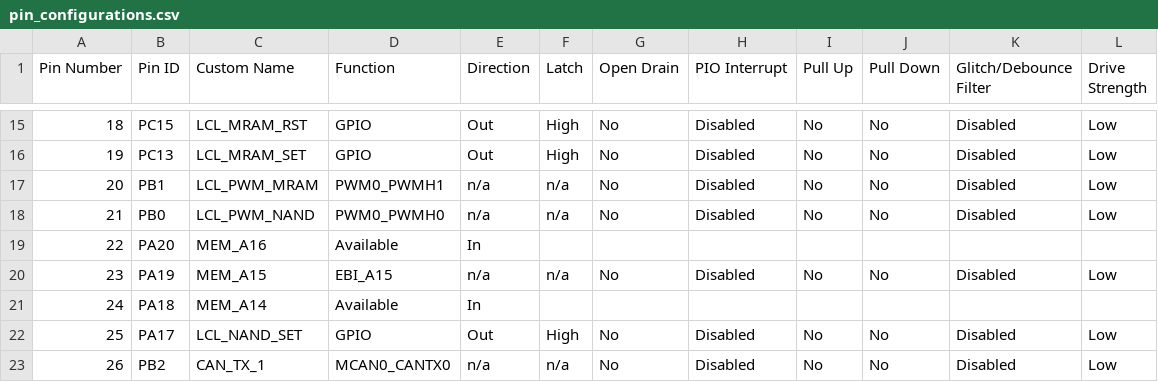
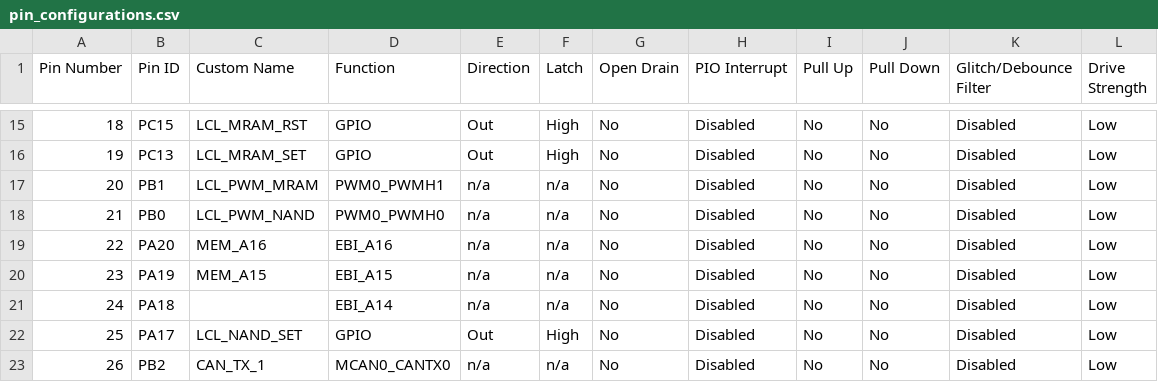
Before and after one commit to AcubeSAT/obc-software, a CSV file: src/config/default/pin_configurations.csv, drawn as a sheet; only a part is shown, gaps mark what is left out; the diff covers the shown part only.

```diff
--- a/src/config/default/pin_configurations.csv
+++ b/src/config/default/pin_configurations.csv
@@ -18,5 +18,5 @@
 21,PB0,LCL_PWM_NAND,PWM0_PWMH0,n/a,n/a,No,Disabled,No,No,Disabled,Low
-22,PA20,MEM_A16,Available,In,,,,,,,
+22,PA20,MEM_A16,EBI_A16,n/a,n/a,No,Disabled,No,No,Disabled,Low
 23,PA19,MEM_A15,EBI_A15,n/a,n/a,No,Disabled,No,No,Disabled,Low
-24,PA18,MEM_A14,Available,In,,,,,,,
+24,PA18,,EBI_A14,n/a,n/a,No,Disabled,No,No,Disabled,Low
 25,PA17,LCL_NAND_SET,GPIO,Out,High,No,Disabled,No,No,Disabled,Low
```
Also changed, not shown: 146 edited cells elsewhere in this file, 23 other files.
